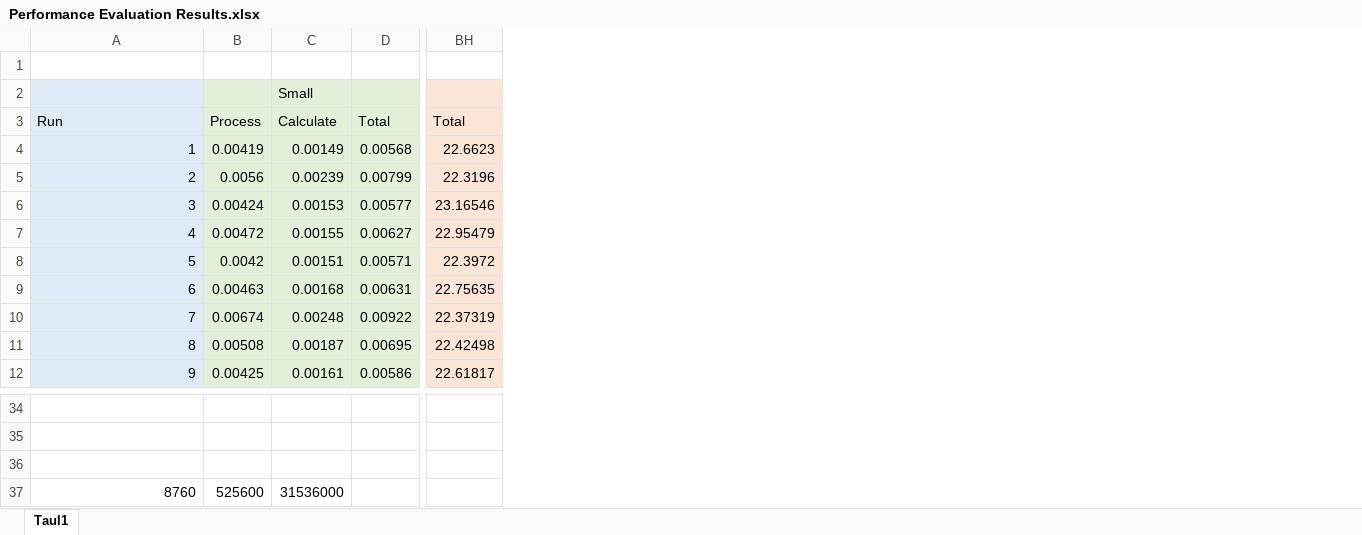
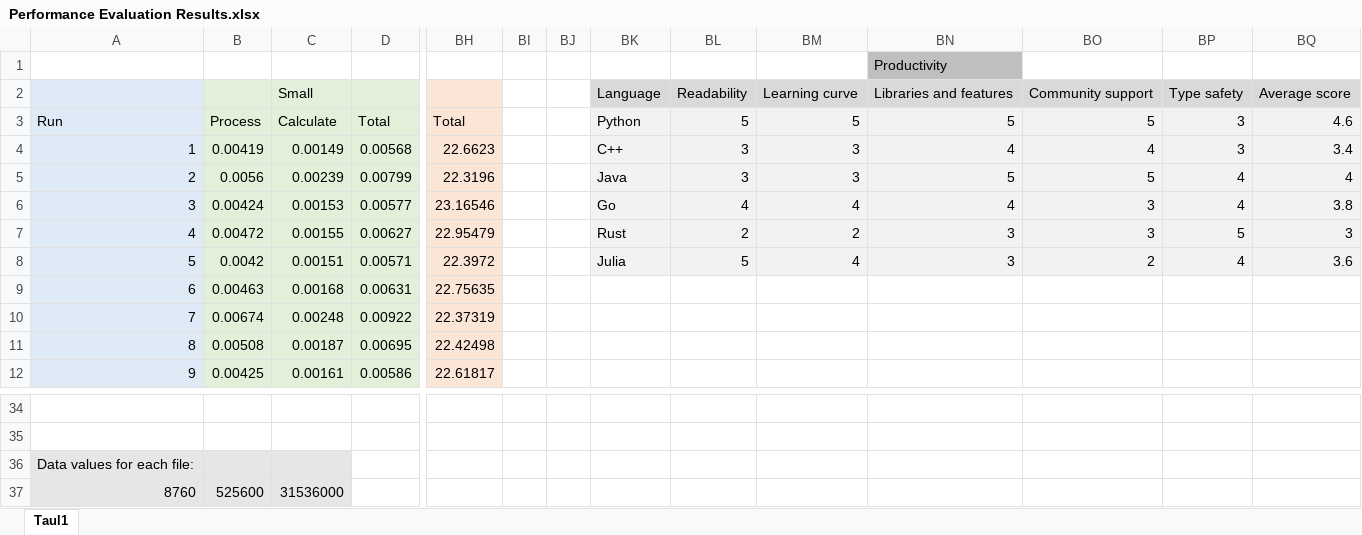
Before and after one commit to John-Bakkari/Performance-Evaluation-of-Programming-Languages-In-Data-Intensive-Applications, an Excel workbook: Performance Evaluation Results.xlsx, sheet Taul1, drawn as a sheet; only a part is shown, gaps mark what is left out; values as stored, in another font and other column widths than the file's, no borders; charts and pictures not drawn; the diff names each change by its address in the sheet, - before the commit and + after, or states it on an @@ line.

Commit message:
Update Performance Evaluation Results.xlsx

```diff
--- a/Performance Evaluation Results.xlsx (sheet Taul1)
+++ b/Performance Evaluation Results.xlsx (sheet Taul1)
+column BI, empty
+column BJ, empty
+column BK, rows 2-8: Language | Python | C++ | Java | Go | Rust | Julia
+column BL, rows 2-8: Readability | 5 | 3 | 3 | 4 | 2 | 5
+column BM, rows 2-8: Learning curve | 5 | 3 | 3 | 4 | 2 | 4
+column BN, rows 1-8: Productivity | Libraries and features | 5 | 4 | 5 | 4 | 3 | 3
+column BO, rows 2-8: Community support | 5 | 4 | 5 | 3 | 3 | 2
+column BP, rows 2-8: Type safety | 3 | 3 | 4 | 4 | 5 | 4
+column BQ, rows 2-8: Average score | 4.6 | 3.4 | 4 | 3.8 | 3 | 3.6
-A36: (empty)
+A36: Data values for each file:
-A36:C37 fill: none
+A36:C37 fill: #E7E6E6
```
Also changed, not shown: charts or pictures.
